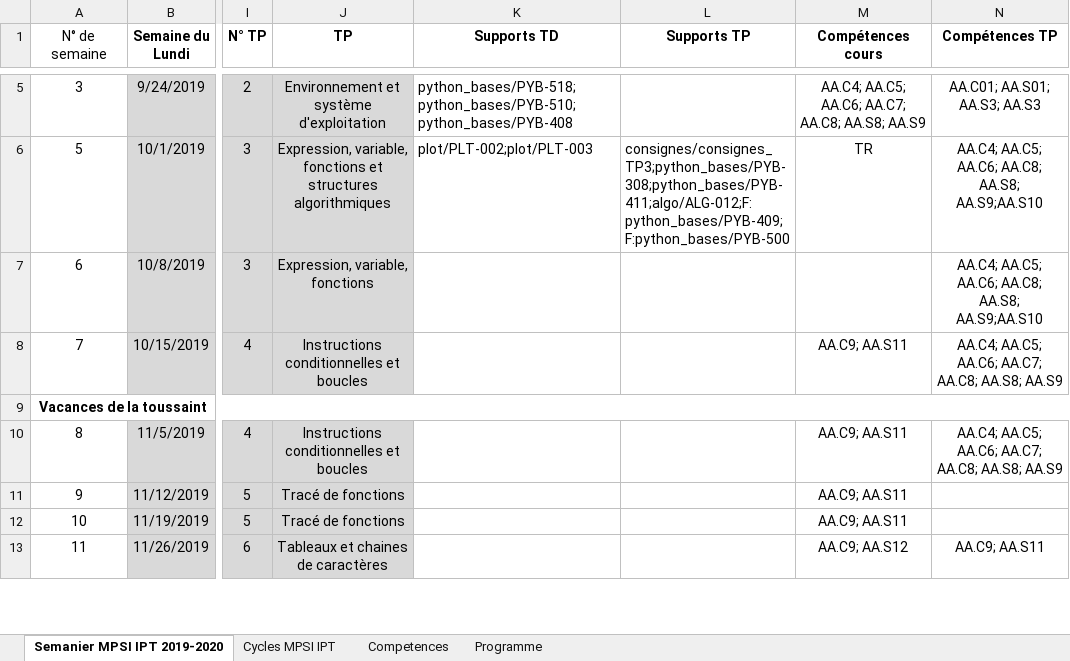
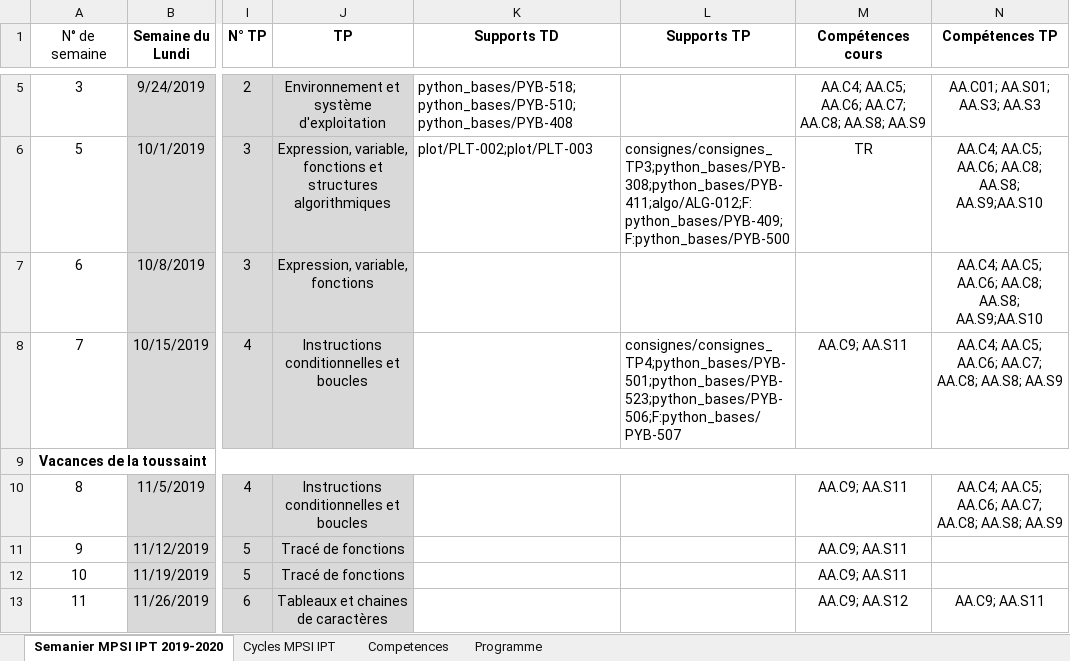
Before and after one commit to xpessoles/Informatique_MPSI, an Excel workbook: progression_2019_2020_IPT_MPSI.xlsx, sheet Semanier MPSI IPT 2019-2020, drawn as a sheet; only a part is shown, gaps mark what is left out; values as stored, in another font and other column widths than the file's, no borders; the diff names each change by its address in the sheet, - before the commit and + after, or states it on an @@ line.

```diff
--- a/progression_2019_2020_IPT_MPSI.xlsx (sheet Semanier MPSI IPT 2019-2020)
+++ b/progression_2019_2020_IPT_MPSI.xlsx (sheet Semanier MPSI IPT 2019-2020)
-L8 (Supports TP): (empty)
+L8 (Supports TP): consignes/consignes_TP4;python_bases/PYB-501;python_bases/PYB-523;python_bases/PYB-506;F:python_bases/PYB-507
```
Also changed, not shown: inventaire_exos.xlsx, mpsi2_TP.xlsx, 25 other files.
